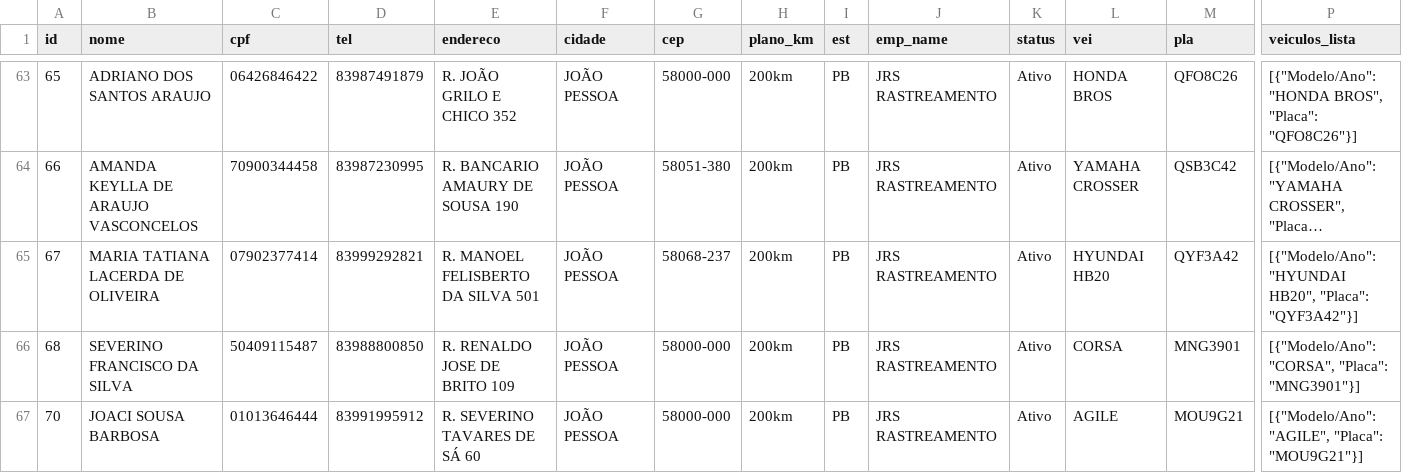
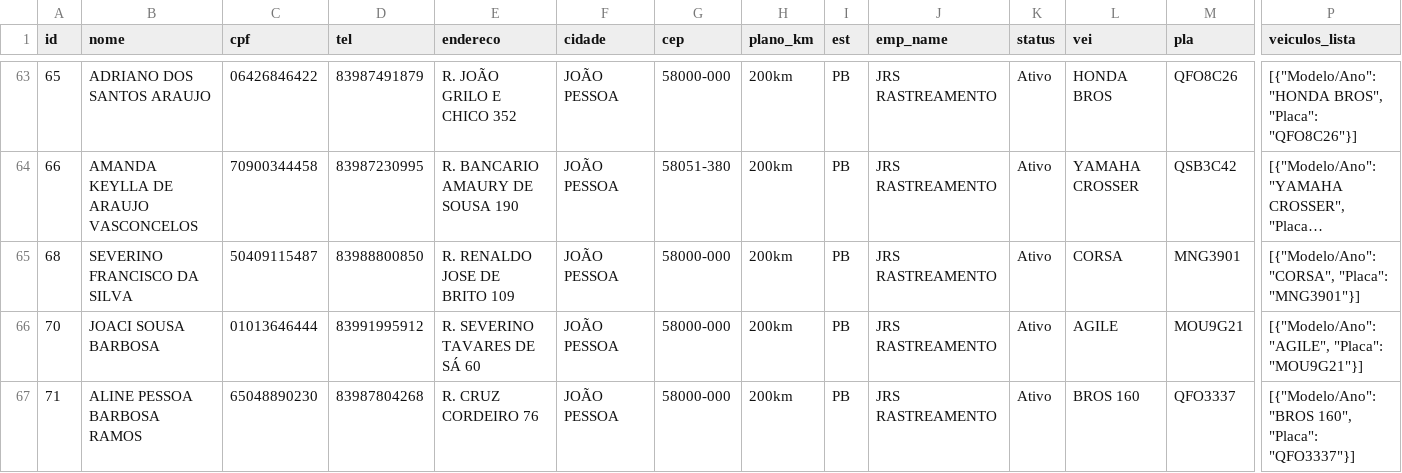
Before and after one commit to adrastreamentos/ad-central, a CSV file: AD_Assistencia/banco_clientes.csv, drawn as a sheet; only a part is shown, gaps mark what is left out; the shorter side is filled out with more unchanged rows; long unchanged cells end in …; rows hold the shown columns only; the diff names each change by its address in the sheet, - before the commit and + after, or states it on an @@ line.

Commit message:
🔥 Auto-salvamento: AD_Assistencia/banco_clientes.csv

```diff
--- a/AD_Assistencia/banco_clientes.csv
+++ b/AD_Assistencia/banco_clientes.csv
-row 65: 67 | MARIA TATIANA LACERDA DE OLIVEIRA | 07902377414 | 83999292821 | R. MANOEL FELISBERTO DA SILVA 501 | JOÃO PESSOA | 58068-237 | 200km | PB | JRS RASTREAMENTO | Ativo | HYUNDAI HB20 | QYF3A42 | [{"Modelo/Ano": "HYUNDAI HB20", "Placa": "QYF3A42"}]
```
